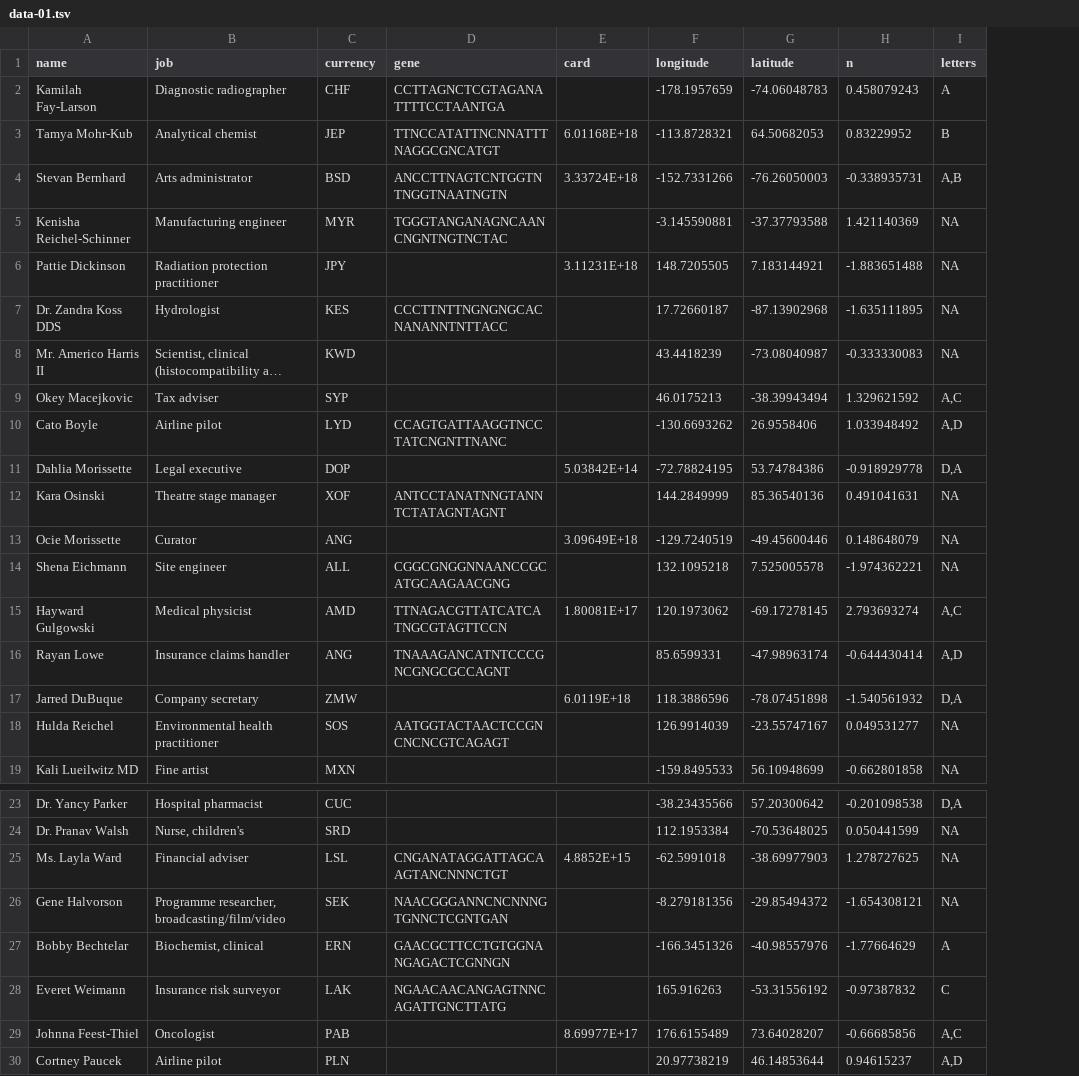
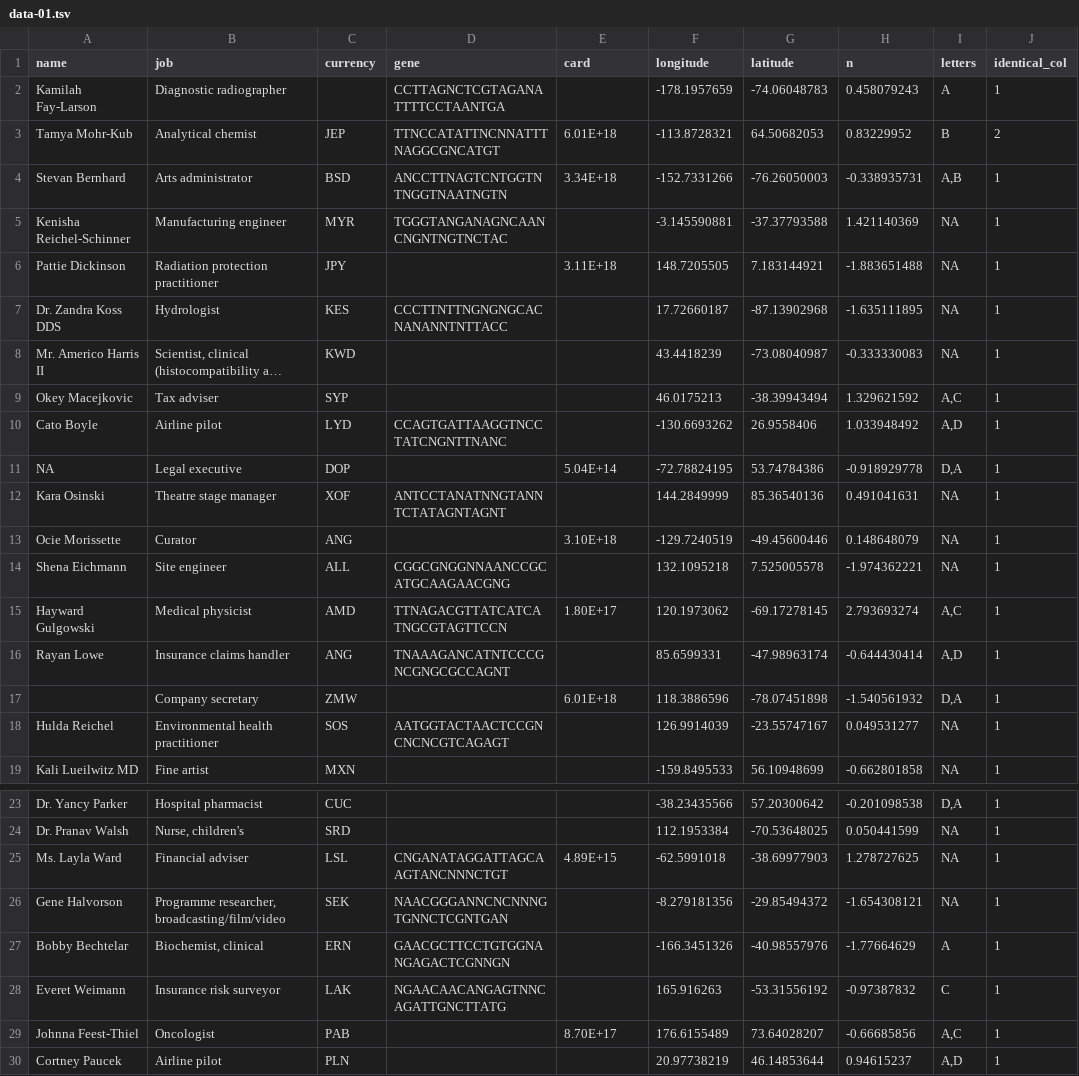
Before and after one commit to danielecook/still, a TSV file: data/data-01.tsv, drawn as a sheet; only a part is shown, gaps mark what is left out; long unchanged cells end in …; the diff covers the shown part only; the diff names each change by its address in the sheet, - before the commit and + after, or states it on an @@ line.

```diff
--- a/data/data-01.tsv
+++ b/data/data-01.tsv
+column J (identical_col), rows 2-19: 1 | 2 | 1 | 1 | 1 | 1 | 1 | 1 | 1 | 1 | 1 | 1 | 1 | 1 | 1 | 1 | 1 | 1; rows 23-30: all 1
-C2 (currency): CHF
+C2 (currency): (empty)
-E3 (card): 6.01168E+18
+E3 (card): 6.01E+18
-E4 (card): 3.33724E+18
+E4 (card): 3.34E+18
-E6 (card): 3.11231E+18
+E6 (card): 3.11E+18
-A11 (name): Dahlia Morissette
+A11 (name): NA
-E11 (card): 5.03842E+14
+E11 (card): 5.04E+14
-E13 (card): 3.09649E+18
+E13 (card): 3.10E+18
-E15 (card): 1.80081E+17
+E15 (card): 1.80E+17
-A17 (name): Jarred DuBuque
+A17 (name): (empty)
-E17 (card): 6.0119E+18
+E17 (card): 6.01E+18
-E25 (card): 4.8852E+15
+E25 (card): 4.89E+15
-E29 (card): 8.69977E+17
+E29 (card): 8.70E+17
```
Also changed, not shown: 30 edited cells elsewhere in this file, 2 other files.
